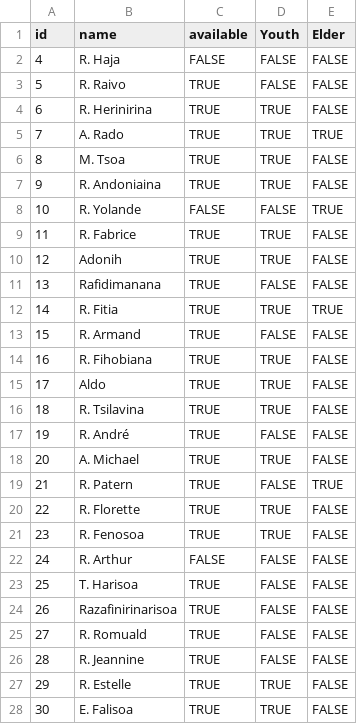
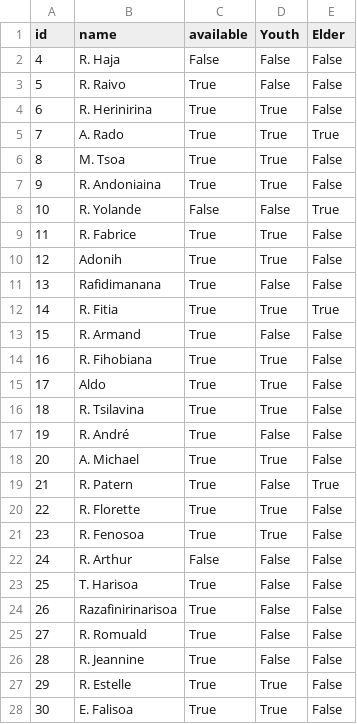
Before and after one commit to nainaw/Schedule, a CSV file: Members.csv, drawn as a sheet; only a part is shown; the diff covers the shown part only.

Commit message:
Manual CRUD update on Members.csv

```diff
--- a/Members.csv
+++ b/Members.csv
@@ -1,28 +1,28 @@
 id,name,available,Youth,Elder
-4,R. Haja,FALSE,FALSE,FALSE
-5,R. Raivo,TRUE,FALSE,FALSE
-6,R. Herinirina,TRUE,TRUE,FALSE
-7,A. Rado,TRUE,TRUE,TRUE
-8,M. Tsoa,TRUE,TRUE,FALSE
-9,R. Andoniaina,TRUE,TRUE,FALSE
-10,R. Yolande,FALSE,FALSE,TRUE
-11,R. Fabrice,TRUE,TRUE,FALSE
-12,Adonih,TRUE,TRUE,FALSE
-13,Rafidimanana,TRUE,FALSE,FALSE
-14,R. Fitia,TRUE,TRUE,TRUE
-15,R. Armand,TRUE,FALSE,FALSE
-16,R. Fihobiana,TRUE,TRUE,FALSE
-17,Aldo,TRUE,TRUE,FALSE
-18,R. Tsilavina,TRUE,TRUE,FALSE
-19,R. André,TRUE,FALSE,FALSE
-20,A. Michael,TRUE,TRUE,FALSE
-21,R. Patern,TRUE,FALSE,TRUE
-22,R. Florette,TRUE,TRUE,FALSE
-23,R. Fenosoa,TRUE,TRUE,FALSE
-24,R. Arthur,FALSE,FALSE,FALSE
-25,T. Harisoa,TRUE,FALSE,FALSE
-26,Razafinirinarisoa,TRUE,FALSE,FALSE
-27,R. Romuald,TRUE,FALSE,FALSE
-28,R. Jeannine,TRUE,FALSE,FALSE
-29,R. Estelle,TRUE,TRUE,FALSE
-30,E. Falisoa,TRUE,TRUE,FALSE
+4,R. Haja,False,False,False
+5,R. Raivo,True,False,False
+6,R. Herinirina,True,True,False
+7,A. Rado,True,True,True
+8,M. Tsoa,True,True,False
+9,R. Andoniaina,True,True,False
+10,R. Yolande,False,False,True
+11,R. Fabrice,True,True,False
+12,Adonih,True,True,False
+13,Rafidimanana,True,False,False
+14,R. Fitia,True,True,True
+15,R. Armand,True,False,False
+16,R. Fihobiana,True,True,False
+17,Aldo,True,True,False
+18,R. Tsilavina,True,True,False
+19,R. André,True,False,False
+20,A. Michael,True,True,False
+21,R. Patern,True,False,True
+22,R. Florette,True,True,False
+23,R. Fenosoa,True,True,False
+24,R. Arthur,False,False,False
+25,T. Harisoa,True,False,False
+26,Razafinirinarisoa,True,False,False
+27,R. Romuald,True,False,False
+28,R. Jeannine,True,False,False
+29,R. Estelle,True,True,False
+30,E. Falisoa,True,True,False
```
Also changed, not shown: 75 edited cells elsewhere in this file.
